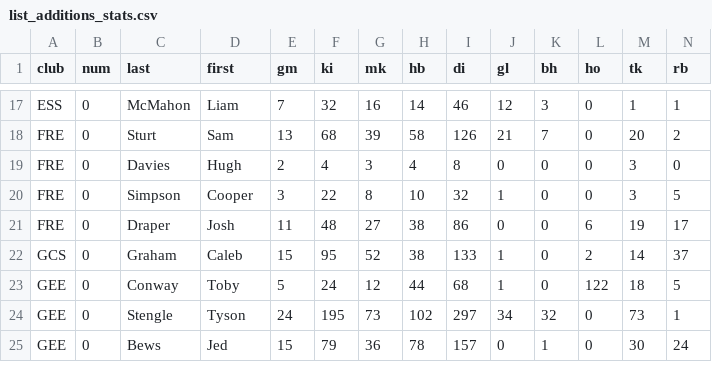
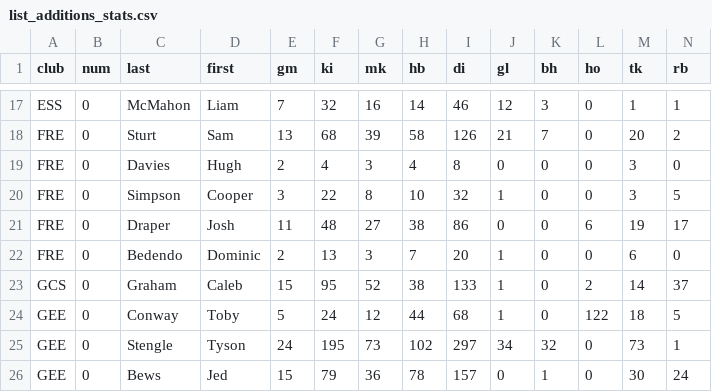
Before and after one commit to gabebartolo-spec/Afl-auto-battler, a CSV file: data/list_additions_stats.csv, drawn as a sheet; only a part is shown, gaps mark what is left out; rows hold the shown columns only; the diff names each change by its address in the sheet, - before the commit and + after, or states it on an @@ line.

```diff
--- a/data/list_additions_stats.csv
+++ b/data/list_additions_stats.csv
+row 22: FRE | 0 | Bedendo | Dominic | 2 | 13 | 3 | 7 | 20 | 1 | 0 | 0 | 6 | 0
```
Also changed, not shown: data/departures_2026.csv, data/list_additions_2026.csv, 8 other files.
